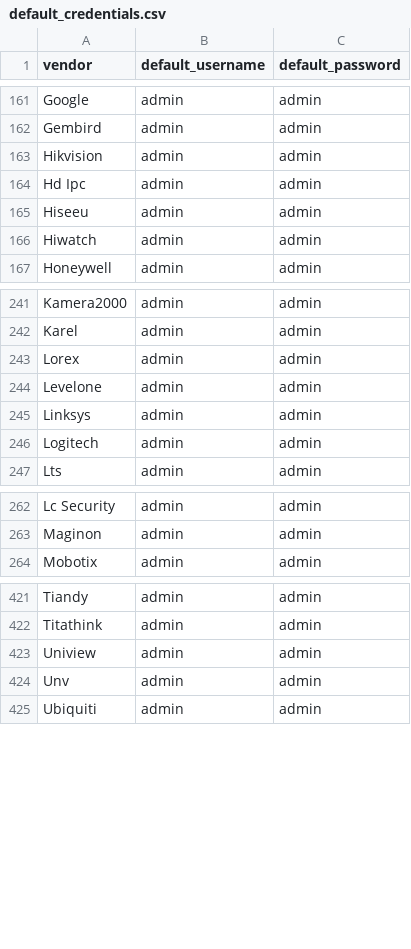
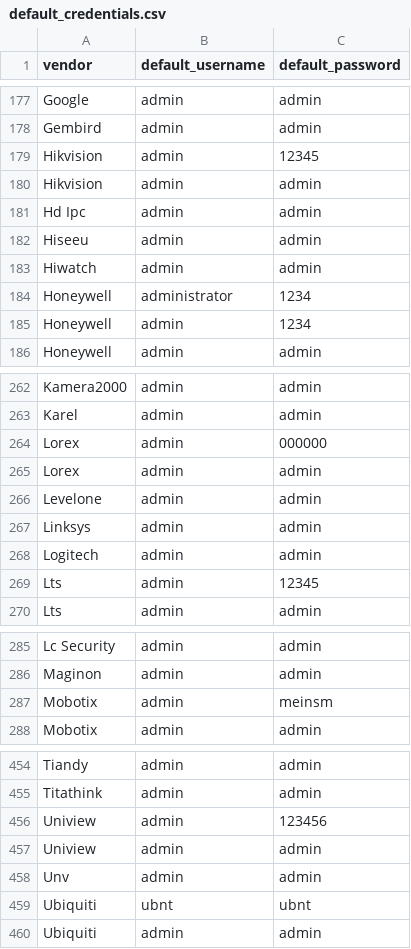
Before and after one commit to Gill-Singh-A/CCTV-Viewer, a CSV file: data/default_credentials.csv, drawn as a sheet; only a part is shown, gaps mark what is left out; the diff covers the shown part only; the diff names each change by its address in the sheet, - before the commit and + after, or states it on an @@ line.

```diff
--- a/data/default_credentials.csv
+++ b/data/default_credentials.csv
+row 179: Hikvision | admin | 12345
+row 184: Honeywell | administrator | 1234
+row 185: Honeywell | admin | 1234
+row 264: Lorex | admin | 000000
+row 269: Lts | admin | 12345
+row 287: Mobotix | admin | meinsm
+row 456: Uniview | admin | 123456
+row 459: Ubiquiti | ubnt | ubnt
```
Also changed, not shown: 42 added rows elsewhere in this file, 7 other files.
